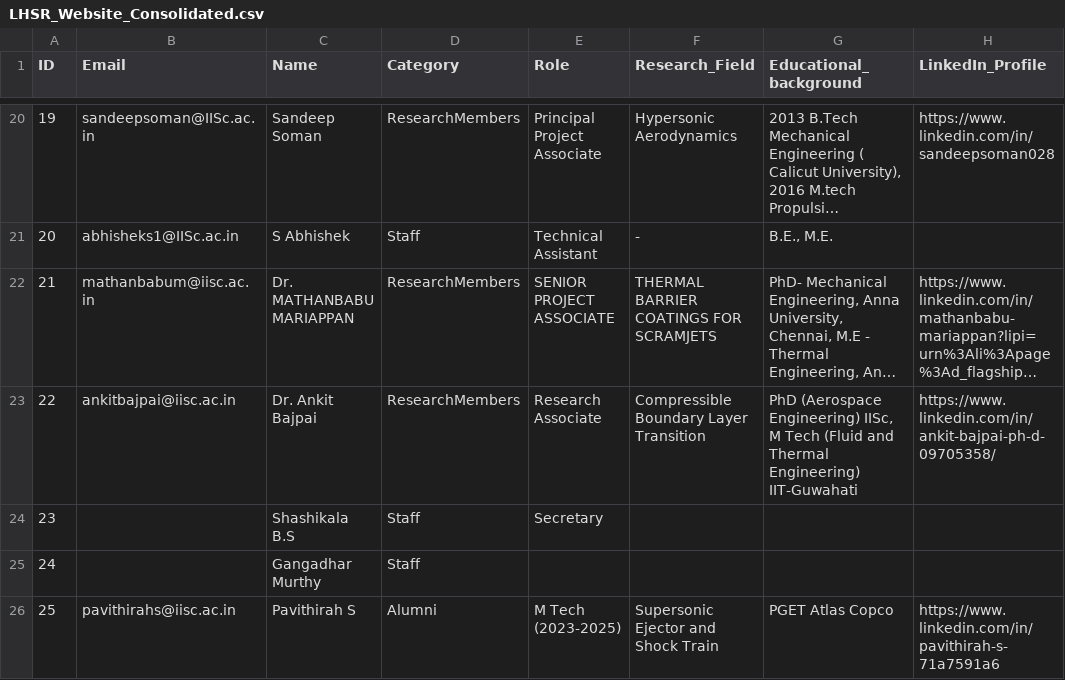
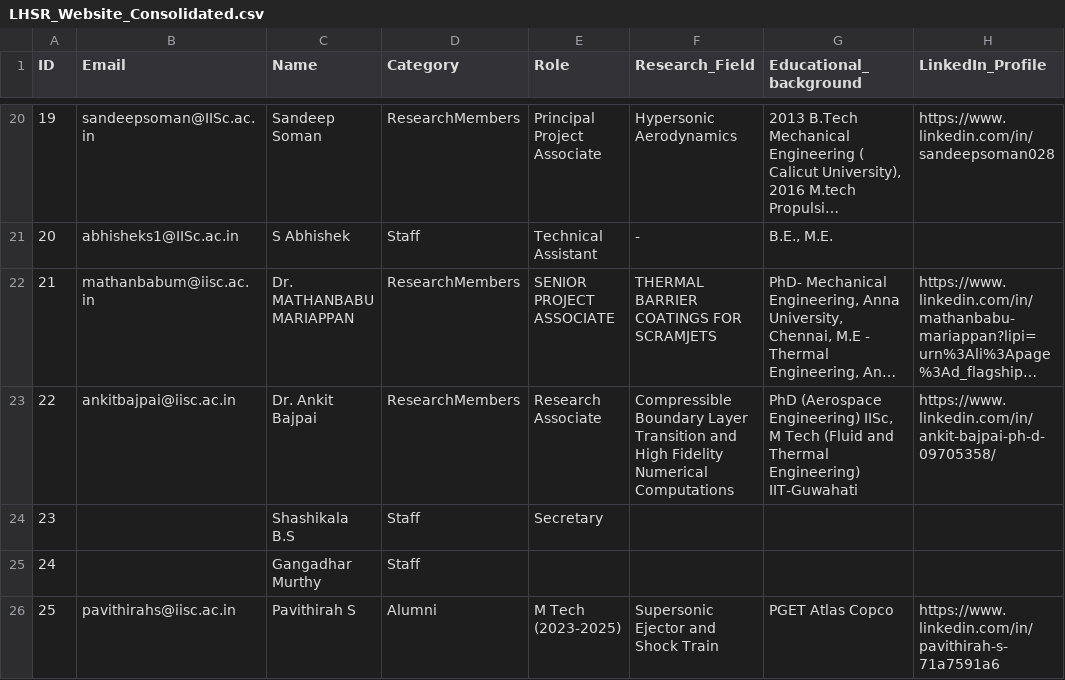
Before and after one commit to rajajanmejay/lhsr, a CSV file: LHSR_Website_Consolidated.csv, drawn as a sheet; only a part is shown, gaps mark what is left out; long unchanged cells end in …; the diff names each change by its address in the sheet, - before the commit and + after, or states it on an @@ line.

Commit message:
Update LHSR_Website_Consolidated.csv
Ankit sir updates

```diff
--- a/LHSR_Website_Consolidated.csv
+++ b/LHSR_Website_Consolidated.csv
-F23 (Research_Field): …Layer Transition
+F23 (Research_Field): …Layer Transition and High Fidelity Numerical Computations
```
